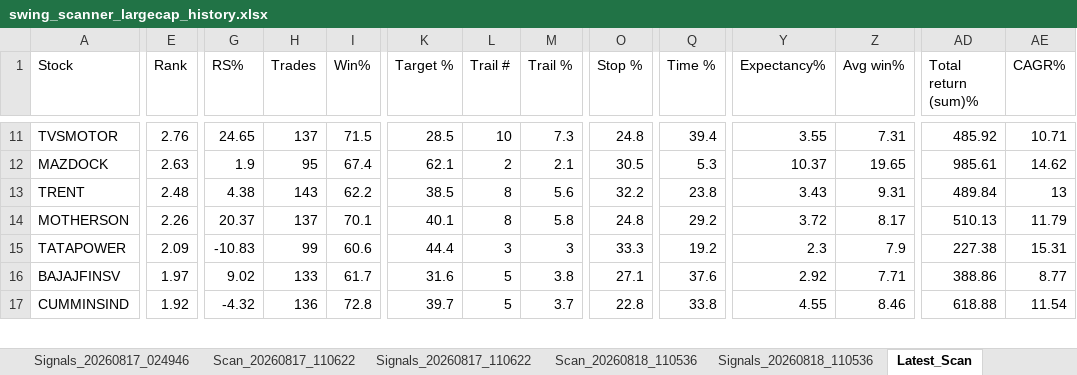
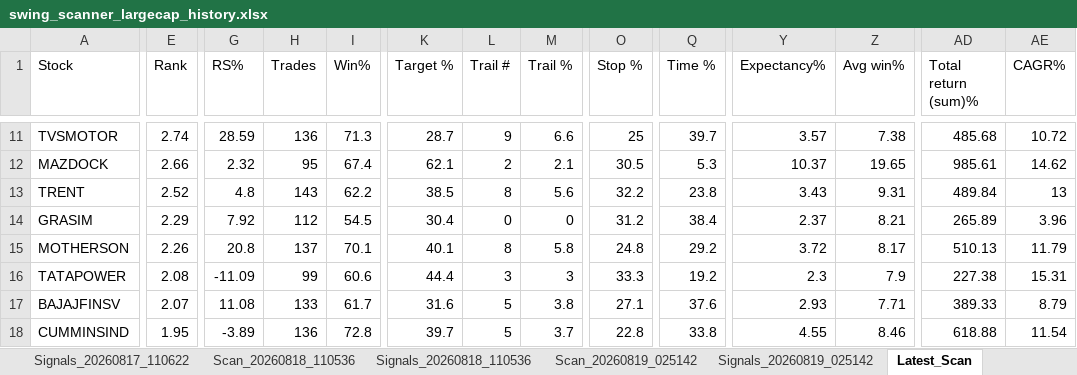
Before and after one commit to PavanSaiNekkala/Swing_Scanner_Latest, an Excel workbook: downloads/history/swing_scanner_largecap_history.xlsx, sheet Latest_Scan, drawn as a sheet; only a part is shown, gaps mark what is left out; values as stored, in another font and other column widths than the file's, no borders; addresses are those after the commit; rows hold the shown columns only; the diff covers the shown part only; the diff names each change by its address in the sheet, - before the commit and + after, or states it on an @@ line.

```diff
--- a/downloads/history/swing_scanner_largecap_history.xlsx (sheet Latest_Scan)
+++ b/downloads/history/swing_scanner_largecap_history.xlsx (sheet Latest_Scan)
-E11 (Rank): 2.76
+E11 (Rank): 2.74
-G11 (RS%): 24.65
+G11 (RS%): 28.59
-H11 (Trades): 137
+H11 (Trades): 136
-I11 (Win%): 71.5
+I11 (Win%): 71.3
-K11 (Target %): 28.5
+K11 (Target %): 28.7
-L11 (Trail #): 10
+L11 (Trail #): 9
-M11 (Trail %): 7.3
+M11 (Trail %): 6.6
-O11 (Stop %): 24.8
+O11 (Stop %): 25
-Q11 (Time %): 39.4
+Q11 (Time %): 39.7
-Y11 (Expectancy%): 3.55
+Y11 (Expectancy%): 3.57
-Z11 (Avg win%): 7.31
+Z11 (Avg win%): 7.38
-AD11 (Total return (sum)%): 485.92
+AD11 (Total return (sum)%): 485.68
-AE11 (CAGR%): 10.71
+AE11 (CAGR%): 10.72
-E12 (Rank): 2.63
+E12 (Rank): 2.66
-G12 (RS%): 1.9
+G12 (RS%): 2.32
-E13 (Rank): 2.48
+E13 (Rank): 2.52
-G13 (RS%): 4.38
+G13 (RS%): 4.8
+row 14: GRASIM | 2.29 | 7.92 | 112 | 54.5 | 30.4 | 0 | 0 | 31.2 | 38.4 | 2.37 | 8.21 | 265.89 | 3.96
-G15 (RS%): 20.37
+G15 (RS%): 20.8
-E16 (Rank): 2.09
+E16 (Rank): 2.08
-G16 (RS%): -10.83
+G16 (RS%): -11.09
-E17 (Rank): 1.97
+E17 (Rank): 2.07
-G17 (RS%): 9.02
+G17 (RS%): 11.08
-Y17 (Expectancy%): 2.92
+Y17 (Expectancy%): 2.93
-AD17 (Total return (sum)%): 388.86
+AD17 (Total return (sum)%): 389.33
-AE17 (CAGR%): 8.77
+AE17 (CAGR%): 8.79
-E18 (Rank): 1.92
+E18 (Rank): 1.95
-G18 (RS%): -4.32
+G18 (RS%): -3.89
```
Also changed, not shown: 17 added rows, 18 removed rows and 304 edited cells elsewhere in this sheet, sheet Latest_Signals, other sheet tabs.
